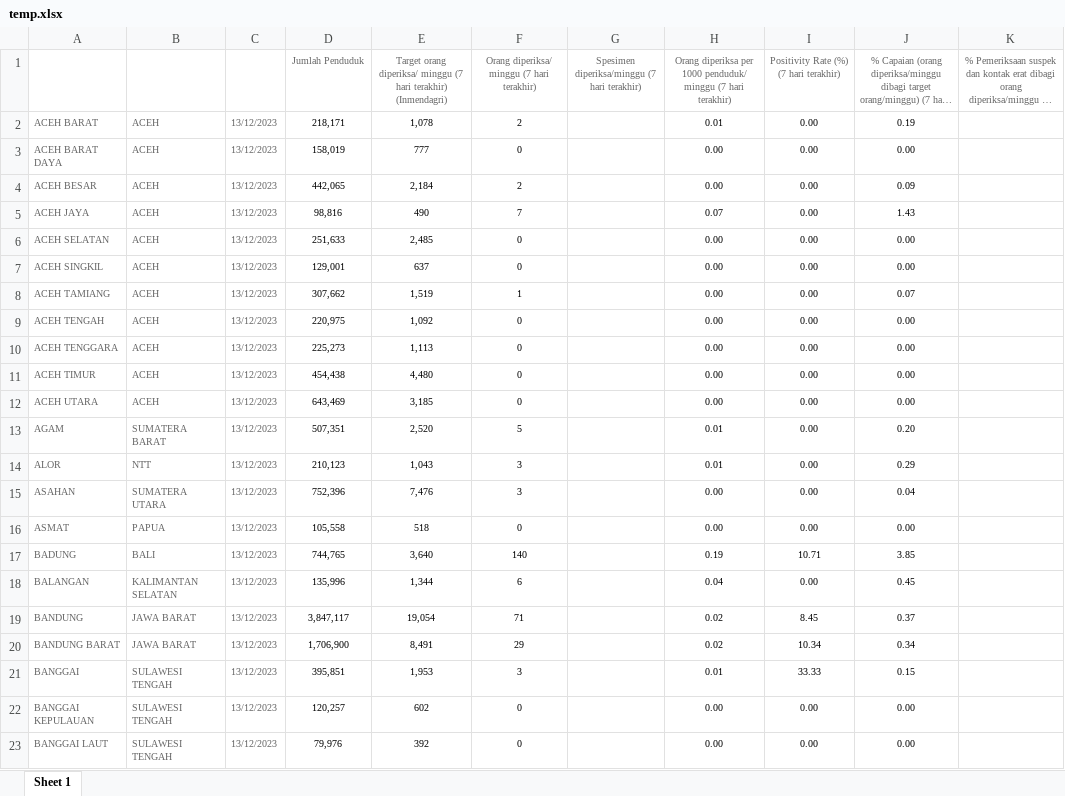
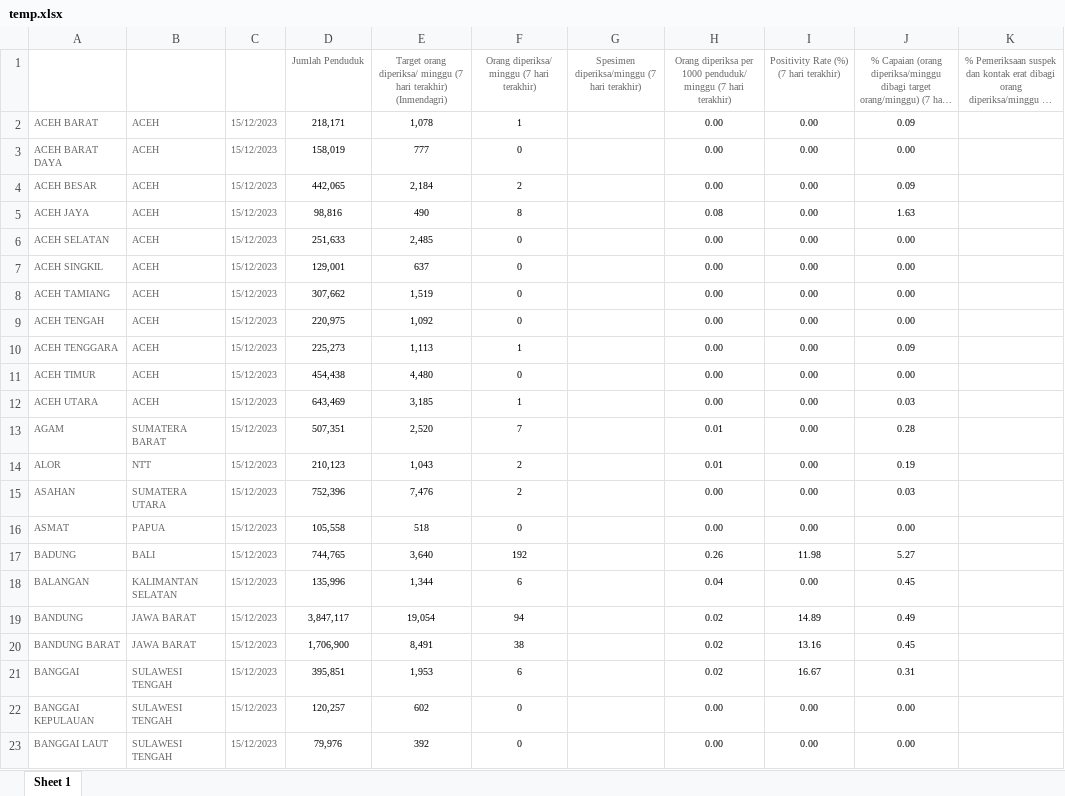
Before and after one commit to mzakiyuddin/dataset-testing-kabupaten-kota-covid19, an Excel workbook: data/temp/temp.xlsx, sheet Sheet 1, drawn as a sheet; only a part is shown; long unchanged cells end in …; values as stored, in another font and other column widths than the file's, no borders; the diff covers the shown part only; the diff names each change by its address in the sheet, - before the commit and + after, or states it on an @@ line.

```diff
--- a/data/temp/temp.xlsx (sheet Sheet 1)
+++ b/data/temp/temp.xlsx (sheet Sheet 1)
-C2:C23 (Tanggal): 13/12/2023
+C2:C23 (Tanggal): 15/12/2023
-F2: 2
+F2: 1
-H2: 0.01
+H2: 0.00
-J2: 0.19
+J2: 0.09
-F5: 7
+F5: 8
-H5: 0.07
+H5: 0.08
-J5: 1.43
+J5: 1.63
-F8: 1
+F8: 0
-J8: 0.07
+J8: 0.00
-F10: 0
+F10: 1
-J10: 0.00
+J10: 0.09
-F12: 0
+F12: 1
-J12: 0.00
+J12: 0.03
-F13: 5
+F13: 7
-J13: 0.20
+J13: 0.28
-F14:F15: 3
+F14:F15: 2
-J14: 0.29
+J14: 0.19
-J15: 0.04
+J15: 0.03
-F17: 140
+F17: 192
-H17: 0.19
+H17: 0.26
-I17: 10.71
+I17: 11.98
-J17: 3.85
+J17: 5.27
-F19: 71
+F19: 94
-I19: 8.45
+I19: 14.89
-J19: 0.37
+J19: 0.49
-F20: 29
+F20: 38
-I20: 10.34
+I20: 13.16
-J20: 0.34
+J20: 0.45
-F21: 3
+F21: 6
-H21: 0.01
+H21: 0.02
-I21: 33.33
+I21: 16.67
-J21: 0.15
+J21: 0.31
```
Also changed, not shown: 1375 edited cells elsewhere in this sheet, 4 other files.
